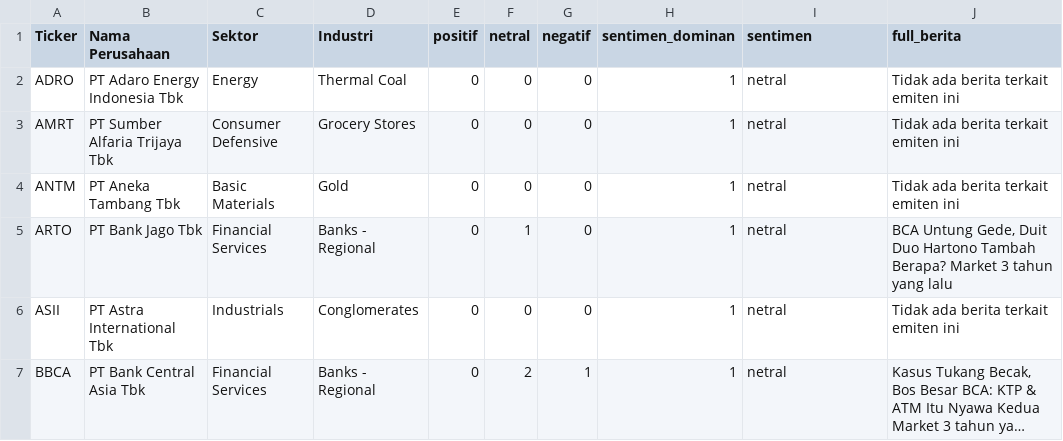
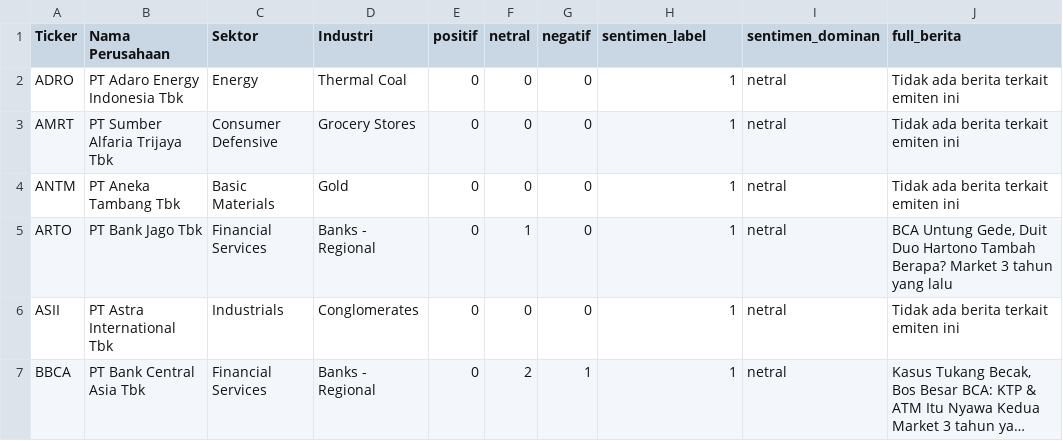
Before and after one commit to andika1991/data, a CSV file: sentimen/hasil_sentimen_cosine februari.csv, drawn as a sheet; only a part is shown; long unchanged cells end in ….

Commit message:
Update sentiment column names in CSV file

```diff
--- a/sentimen/hasil_sentimen_cosine februari.csv
+++ b/sentimen/hasil_sentimen_cosine februari.csv
@@ -1,2 +1,2 @@
-Ticker,Nama Perusahaan,Sektor,Industri,positif,netral,negatif,sentimen_dominan,sentimen,full_berita
+Ticker,Nama Perusahaan,Sektor,Industri,positif,netral,negatif,sentimen_label,sentimen_dominan,full_berita
 ADRO,PT Adaro Energy Indonesia Tbk,Energy,Thermal Coal,0,0,0,1,netral,Tidak ada berita terkait emiten ini
```
